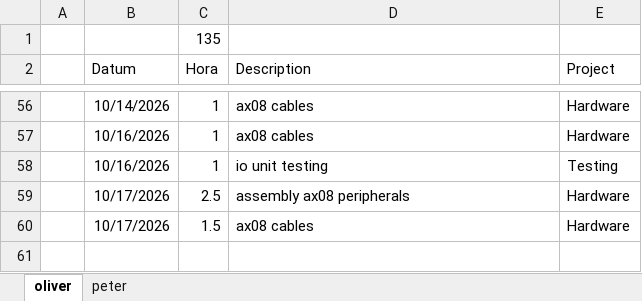
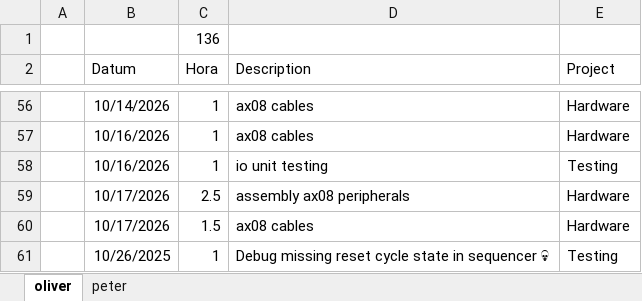
Before and after one commit to VoxelPi/AX08, an Excel workbook: project_mismanagement/zeiten.xlsx, sheet oliver, drawn as a sheet; only a part is shown, gaps mark what is left out; values as stored, in another font and other column widths than the file's, no borders; the diff names each change by its address in the sheet, - before the commit and + after, or states it on an @@ line.

```diff
--- a/project_mismanagement/zeiten.xlsx (sheet oliver)
+++ b/project_mismanagement/zeiten.xlsx (sheet oliver)
-C1 (Hora): 135
+C1 (Hora): 136
+row 61:  | 10/26/2025 | 1 | Debug missing reset cycle state in sequencer 💀 | Testing
```
Also changed, not shown: sheet peter.
